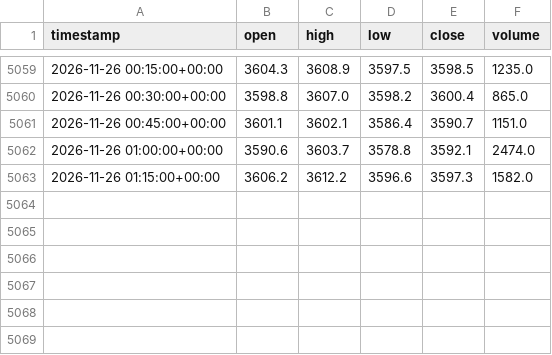
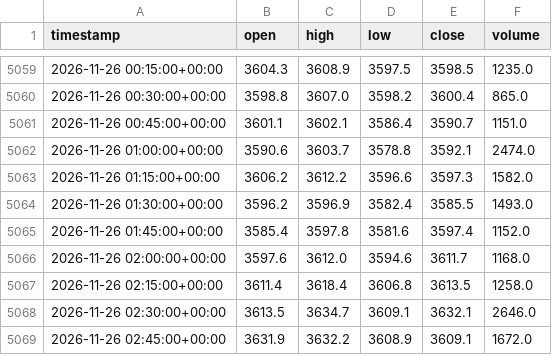
Before and after one commit to iZorget-coder/molina_, a CSV file: XAUUSD_15m.csv, drawn as a sheet; only a part is shown, gaps mark what is left out.

```diff
--- a/XAUUSD_15m.csv
+++ b/XAUUSD_15m.csv
@@ -5063 +5063,7 @@ timestamp,open,high,low,close,volume
 2026-11-26 01:15:00+00:00,3606.2,3612.2,3596.6,3597.3,1582.0
+2026-11-26 01:30:00+00:00,3596.2,3596.9,3582.4,3585.5,1493.0
+2026-11-26 01:45:00+00:00,3585.4,3597.8,3581.6,3597.4,1152.0
+2026-11-26 02:00:00+00:00,3597.6,3612.0,3594.6,3611.7,1168.0
+2026-11-26 02:15:00+00:00,3611.4,3618.4,3606.8,3613.5,1258.0
+2026-11-26 02:30:00+00:00,3613.5,3634.7,3609.1,3632.1,2646.0
+2026-11-26 02:45:00+00:00,3631.9,3632.2,3608.9,3609.1,1672.0
```
Also changed, not shown: 1 other file.
